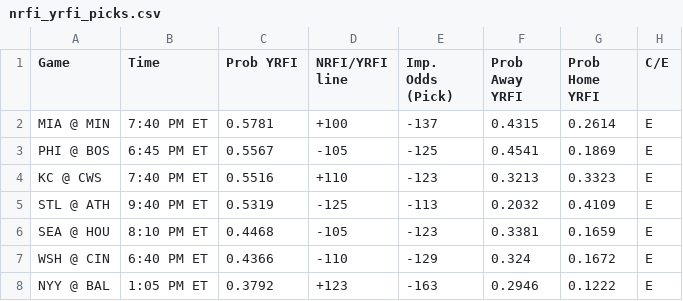
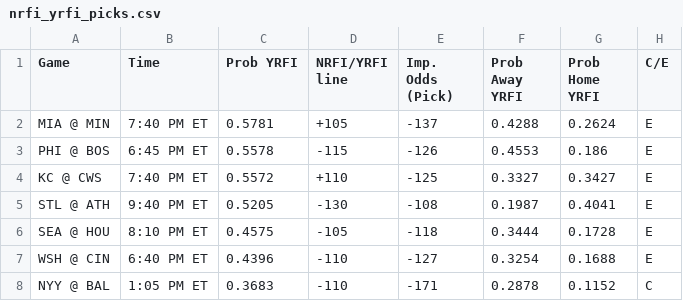
Before and after one commit to bena618/MLB_Models, a CSV file: Outputs/nrfi_yrfi_picks.csv, drawn as a sheet; only a part is shown; the diff covers the shown part only.

Commit message:
Workflow updating NRFIs.png, F5.png, nrfi_yrfi_picks.csv, and f5_chart.csv

```diff
--- a/Outputs/nrfi_yrfi_picks.csv
+++ b/Outputs/nrfi_yrfi_picks.csv
@@ -1,8 +1,8 @@
 Game,Time,Prob YRFI,NRFI/YRFI line,Imp. Odds (Pick),Prob Away YRFI,Prob Home YRFI,C/E
-MIA @ MIN,7:40 PM ET,0.5781,+100,-137,0.4315,0.2614,E
-PHI @ BOS,6:45 PM ET,0.5567,-105,-125,0.4541,0.1869,E
-KC @ CWS,7:40 PM ET,0.5516,+110,-123,0.3213,0.3323,E
-STL @ ATH,9:40 PM ET,0.5319,-125,-113,0.2032,0.4109,E
-SEA @ HOU,8:10 PM ET,0.4468,-105,-123,0.3381,0.1659,E
-WSH @ CIN,6:40 PM ET,0.4366,-110,-129,0.324,0.1672,E
-NYY @ BAL,1:05 PM ET,0.3792,+123,-163,0.2946,0.1222,E
+MIA @ MIN,7:40 PM ET,0.5781,+105,-137,0.4288,0.2624,E
+PHI @ BOS,6:45 PM ET,0.5578,-115,-126,0.4553,0.186,E
+KC @ CWS,7:40 PM ET,0.5572,+110,-125,0.3327,0.3427,E
+STL @ ATH,9:40 PM ET,0.5205,-130,-108,0.1987,0.4041,E
+SEA @ HOU,8:10 PM ET,0.4575,-105,-118,0.3444,0.1728,E
+WSH @ CIN,6:40 PM ET,0.4396,-110,-127,0.3254,0.1688,E
+NYY @ BAL,1:05 PM ET,0.3683,-110,-171,0.2878,0.1152,C
```
Also changed, not shown: 2 added rows, 2 removed rows and 29 edited cells elsewhere in this file, Outputs/f5_chart.csv, 2 other files.
